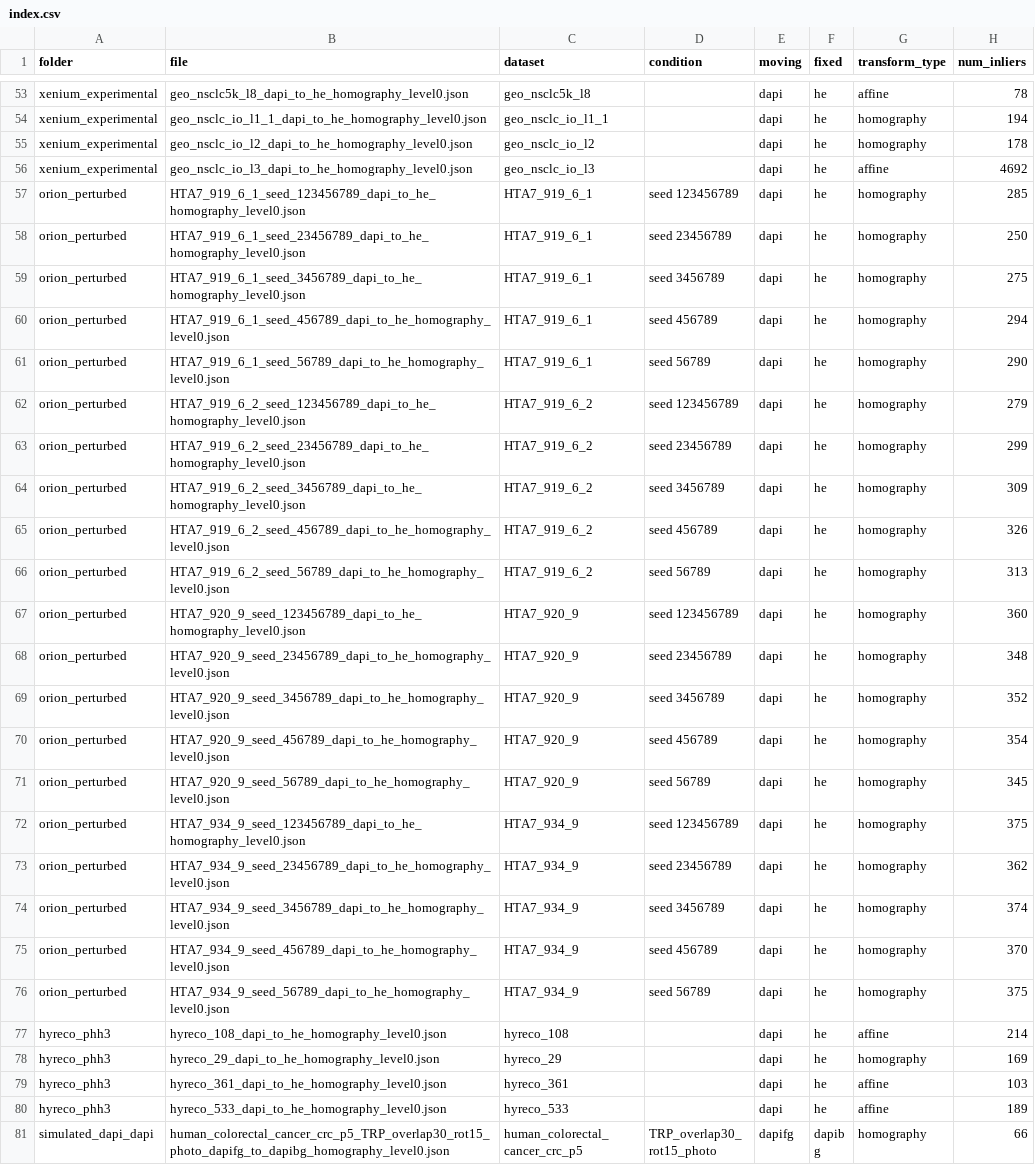
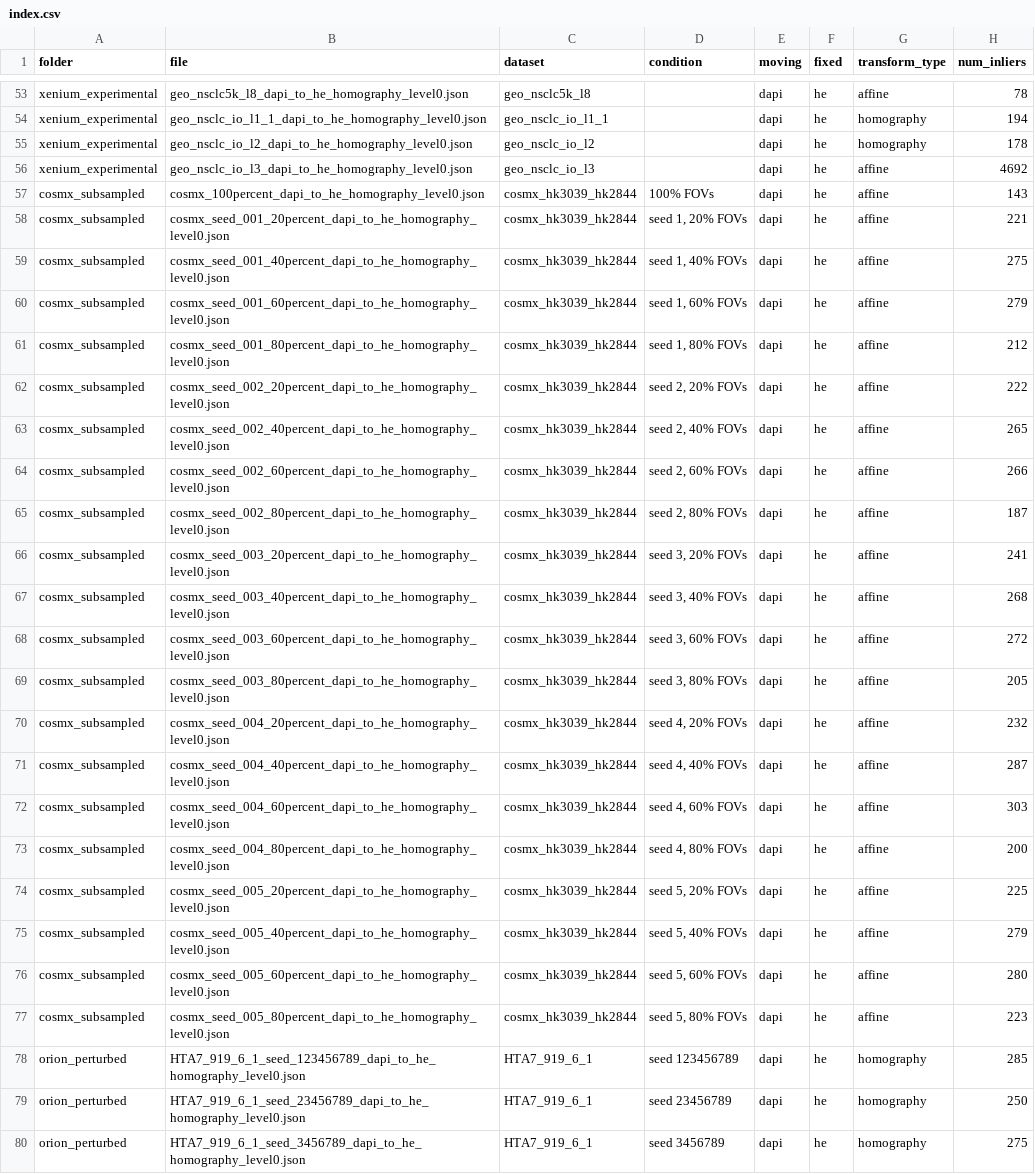
Before and after one commit to yaosicong1999/PHARAOH, a CSV file: manuscript_results/pharaoh/index.csv, drawn as a sheet; only a part is shown, gaps mark what is left out; the shorter side is filled out with more unchanged rows; the diff names each change by its address in the sheet, - before the commit and + after, or states it on an @@ line.

Commit message:
manuscript_results: PHARAOH 5.0 CosMx transformations

```diff
--- a/manuscript_results/pharaoh/index.csv
+++ b/manuscript_results/pharaoh/index.csv
+row 57: cosmx_subsampled | cosmx_100percent_dapi_to_he_homography_level0.json | cosmx_hk3039_hk2844 | 100% FOVs | dapi | he | affine | 143
+row 58: cosmx_subsampled | cosmx_seed_001_20percent_dapi_to_he_homography_level0.json | cosmx_hk3039_hk2844 | seed 1, 20% FOVs | dapi | he | affine | 221
+row 59: cosmx_subsampled | cosmx_seed_001_40percent_dapi_to_he_homography_level0.json | cosmx_hk3039_hk2844 | seed 1, 40% FOVs | dapi | he | affine | 275
+row 60: cosmx_subsampled | cosmx_seed_001_60percent_dapi_to_he_homography_level0.json | cosmx_hk3039_hk2844 | seed 1, 60% FOVs | dapi | he | affine | 279
+row 61: cosmx_subsampled | cosmx_seed_001_80percent_dapi_to_he_homography_level0.json | cosmx_hk3039_hk2844 | seed 1, 80% FOVs | dapi | he | affine | 212
+row 62: cosmx_subsampled | cosmx_seed_002_20percent_dapi_to_he_homography_level0.json | cosmx_hk3039_hk2844 | seed 2, 20% FOVs | dapi | he | affine | 222
+row 63: cosmx_subsampled | cosmx_seed_002_40percent_dapi_to_he_homography_level0.json | cosmx_hk3039_hk2844 | seed 2, 40% FOVs | dapi | he | affine | 265
+row 64: cosmx_subsampled | cosmx_seed_002_60percent_dapi_to_he_homography_level0.json | cosmx_hk3039_hk2844 | seed 2, 60% FOVs | dapi | he | affine | 266
+row 65: cosmx_subsampled | cosmx_seed_002_80percent_dapi_to_he_homography_level0.json | cosmx_hk3039_hk2844 | seed 2, 80% FOVs | dapi | he | affine | 187
+row 66: cosmx_subsampled | cosmx_seed_003_20percent_dapi_to_he_homography_level0.json | cosmx_hk3039_hk2844 | seed 3, 20% FOVs | dapi | he | affine | 241
+row 67: cosmx_subsampled | cosmx_seed_003_40percent_dapi_to_he_homography_level0.json | cosmx_hk3039_hk2844 | seed 3, 40% FOVs | dapi | he | affine | 268
+row 68: cosmx_subsampled | cosmx_seed_003_60percent_dapi_to_he_homography_level0.json | cosmx_hk3039_hk2844 | seed 3, 60% FOVs | dapi | he | affine | 272
+row 69: cosmx_subsampled | cosmx_seed_003_80percent_dapi_to_he_homography_level0.json | cosmx_hk3039_hk2844 | seed 3, 80% FOVs | dapi | he | affine | 205
+row 70: cosmx_subsampled | cosmx_seed_004_20percent_dapi_to_he_homography_level0.json | cosmx_hk3039_hk2844 | seed 4, 20% FOVs | dapi | he | affine | 232
+row 71: cosmx_subsampled | cosmx_seed_004_40percent_dapi_to_he_homography_level0.json | cosmx_hk3039_hk2844 | seed 4, 40% FOVs | dapi | he | affine | 287
+row 72: cosmx_subsampled | cosmx_seed_004_60percent_dapi_to_he_homography_level0.json | cosmx_hk3039_hk2844 | seed 4, 60% FOVs | dapi | he | affine | 303
+row 73: cosmx_subsampled | cosmx_seed_004_80percent_dapi_to_he_homography_level0.json | cosmx_hk3039_hk2844 | seed 4, 80% FOVs | dapi | he | affine | 200
+row 74: cosmx_subsampled | cosmx_seed_005_20percent_dapi_to_he_homography_level0.json | cosmx_hk3039_hk2844 | seed 5, 20% FOVs | dapi | he | affine | 225
+row 75: cosmx_subsampled | cosmx_seed_005_40percent_dapi_to_he_homography_level0.json | cosmx_hk3039_hk2844 | seed 5, 40% FOVs | dapi | he | affine | 279
+row 76: cosmx_subsampled | cosmx_seed_005_60percent_dapi_to_he_homography_level0.json | cosmx_hk3039_hk2844 | seed 5, 60% FOVs | dapi | he | affine | 280
+row 77: cosmx_subsampled | cosmx_seed_005_80percent_dapi_to_he_homography_level0.json | cosmx_hk3039_hk2844 | seed 5, 80% FOVs | dapi | he | affine | 223
```
Also changed, not shown: 23 other files.
